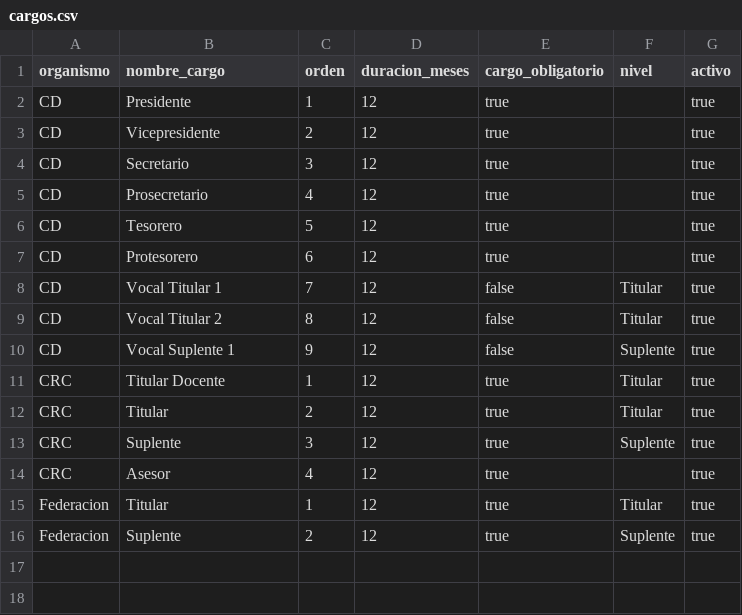
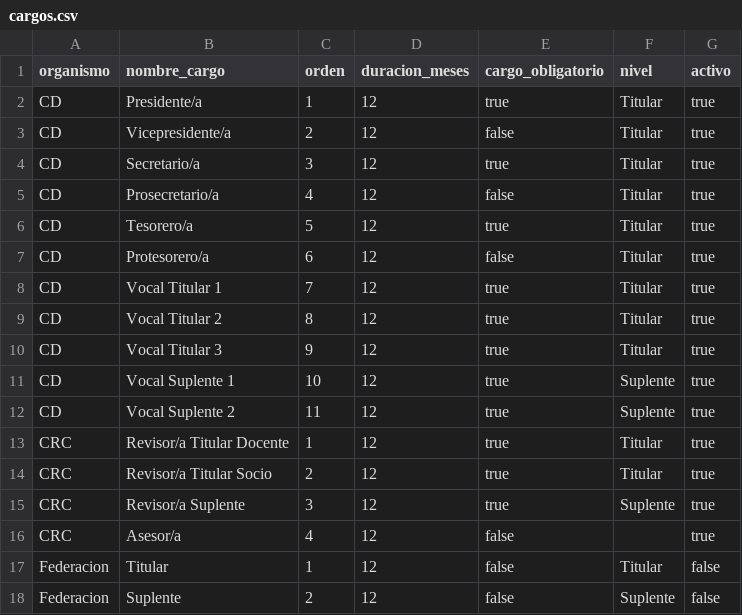
Before and after one commit to sosamilton/lof-pba, a CSV file: public/seeds/cargos.csv, drawn as a sheet.

```diff
--- a/public/seeds/cargos.csv
+++ b/public/seeds/cargos.csv
@@ -1,16 +1,18 @@
 organismo,nombre_cargo,orden,duracion_meses,cargo_obligatorio,nivel,activo
-CD,Presidente,1,12,true,,true
-CD,Vicepresidente,2,12,true,,true
-CD,Secretario,3,12,true,,true
-CD,Prosecretario,4,12,true,,true
-CD,Tesorero,5,12,true,,true
-CD,Protesorero,6,12,true,,true
-CD,Vocal Titular 1,7,12,false,Titular,true
-CD,Vocal Titular 2,8,12,false,Titular,true
-CD,Vocal Suplente 1,9,12,false,Suplente,true
-CRC,Titular Docente,1,12,true,Titular,true
-CRC,Titular,2,12,true,Titular,true
-CRC,Suplente,3,12,true,Suplente,true
-CRC,Asesor,4,12,true,,true
-Federacion,Titular,1,12,true,Titular,true
-Federacion,Suplente,2,12,true,Suplente,true
+CD,Presidente/a,1,12,true,Titular,true
+CD,Vicepresidente/a,2,12,false,Titular,true
+CD,Secretario/a,3,12,true,Titular,true
+CD,Prosecretario/a,4,12,false,Titular,true
+CD,Tesorero/a,5,12,true,Titular,true
+CD,Protesorero/a,6,12,false,Titular,true
+CD,Vocal Titular 1,7,12,true,Titular,true
+CD,Vocal Titular 2,8,12,true,Titular,true
+CD,Vocal Titular 3,9,12,true,Titular,true
+CD,Vocal Suplente 1,10,12,true,Suplente,true
+CD,Vocal Suplente 2,11,12,true,Suplente,true
+CRC,Revisor/a Titular Docente,1,12,true,Titular,true
+CRC,Revisor/a Titular Socio,2,12,true,Titular,true
+CRC,Revisor/a Suplente,3,12,true,Suplente,true
+CRC,Asesor/a,4,12,false,,true
+Federacion,Titular,1,12,false,Titular,false
+Federacion,Suplente,2,12,false,Suplente,false
```
Also changed, not shown: 3 other files.
